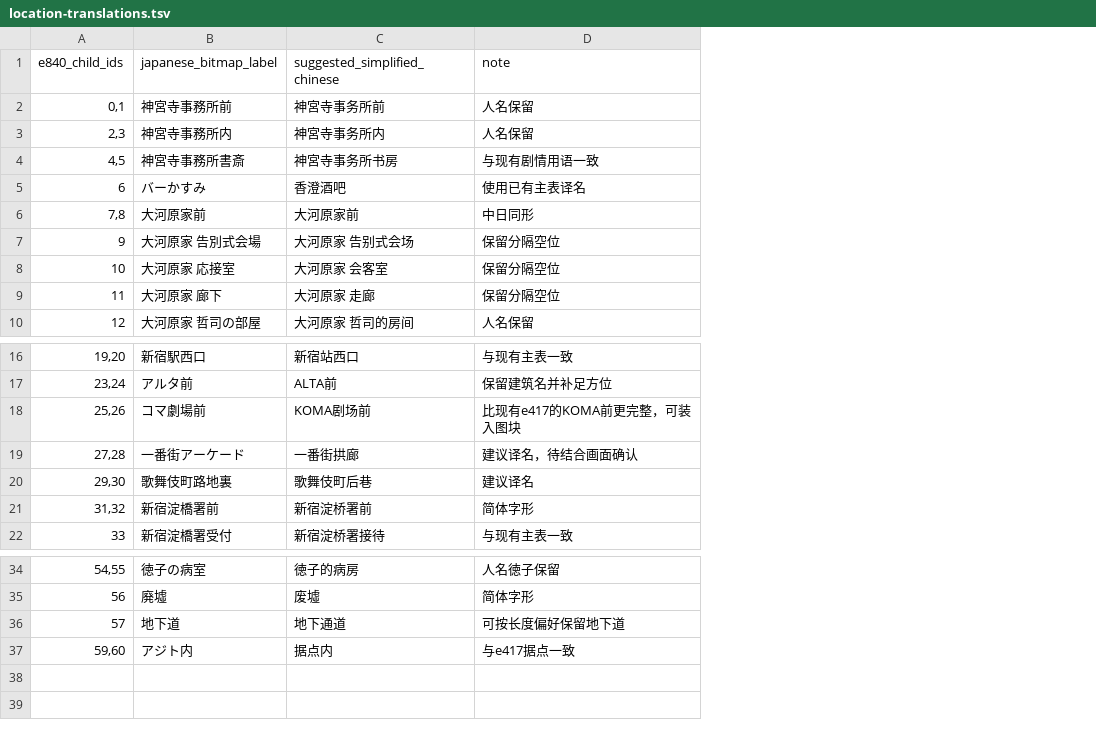
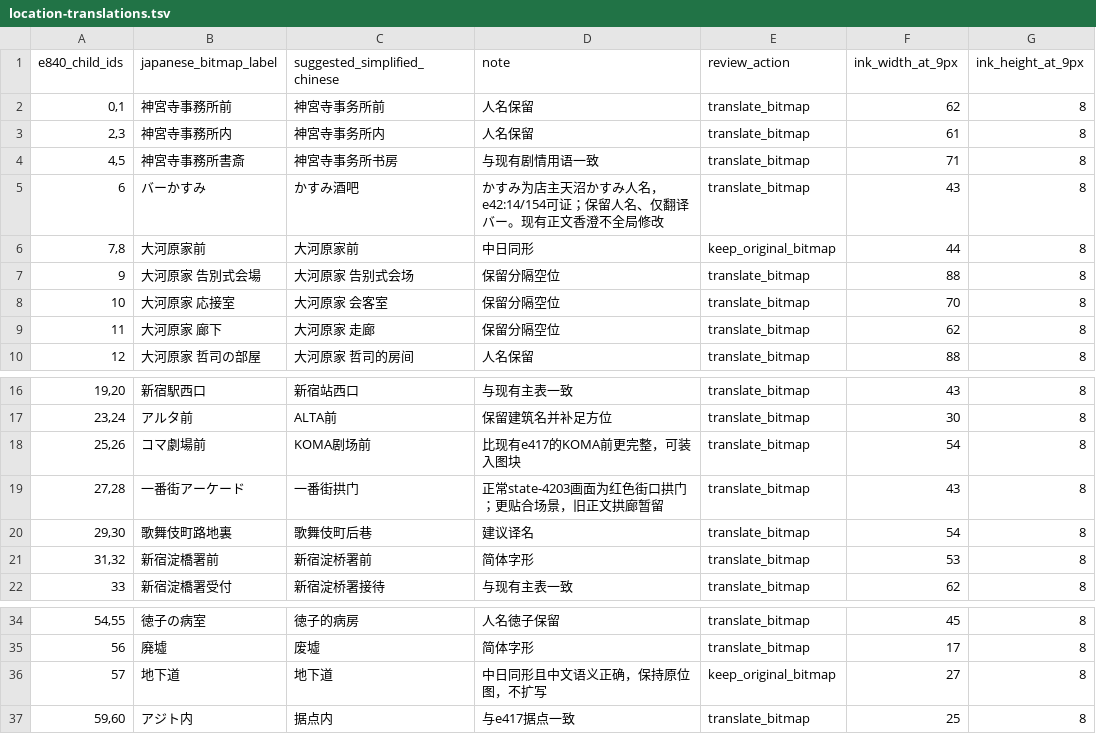
Before and after one commit to pepsin/Shiroi-Kage-no-Shoujo, a TSV file: docs/translation-audit/location-translations.tsv, drawn as a sheet; only a part is shown, gaps mark what is left out; the diff names each change by its address in the sheet, - before the commit and + after, or states it on an @@ line.

```diff
--- a/docs/translation-audit/location-translations.tsv
+++ b/docs/translation-audit/location-translations.tsv
+column E (review_action), rows 2-10: translate_bitmap | translate_bitmap | translate_bitmap | translate_bitmap | keep_original_bitmap | translate_bitmap | translate_bitmap | translate_bitmap | translate_bitmap; rows 16-22: all translate_bitmap; rows 34-37: translate_bitmap | translate_bitmap | keep_original_bitmap | translate_bitmap
+column F (ink_width_at_9px), rows 2-10: 62 | 61 | 71 | 43 | 44 | 88 | 70 | 62 | 88; rows 16-22: 43 | 30 | 54 | 43 | 54 | 53 | 62; rows 34-37: 45 | 17 | 27 | 25
+column G (ink_height_at_9px), rows 2-10: all 8; rows 16-22: all 8; rows 34-37: all 8
-C5 (suggested_simplified_chinese): 香澄酒吧
+C5 (suggested_simplified_chinese): かすみ酒吧
-D5 (note): 使用已有主表译名
+D5 (note): かすみ为店主天沼かすみ人名，e42:14/154可证；保留人名、仅翻译バー。现有正文香澄不全局修改
-C19 (suggested_simplified_chinese): 一番街拱廊
+C19 (suggested_simplified_chinese): 一番街拱门
-D19 (note): 建议译名，待结合画面确认
+D19 (note): 正常state-4203画面为红色街口拱门；更贴合场景，旧正文拱廊暂留
-C36 (suggested_simplified_chinese): 地下通道
+C36 (suggested_simplified_chinese): 地下道
-D36 (note): 可按长度偏好保留地下道
+D36 (note): 中日同形且中文语义正确，保持原位图，不扩写
```
Also changed, not shown: data/scenes.tsv, docs/translation-audit/late-playthrough-findings.tsv, 22 other files.
